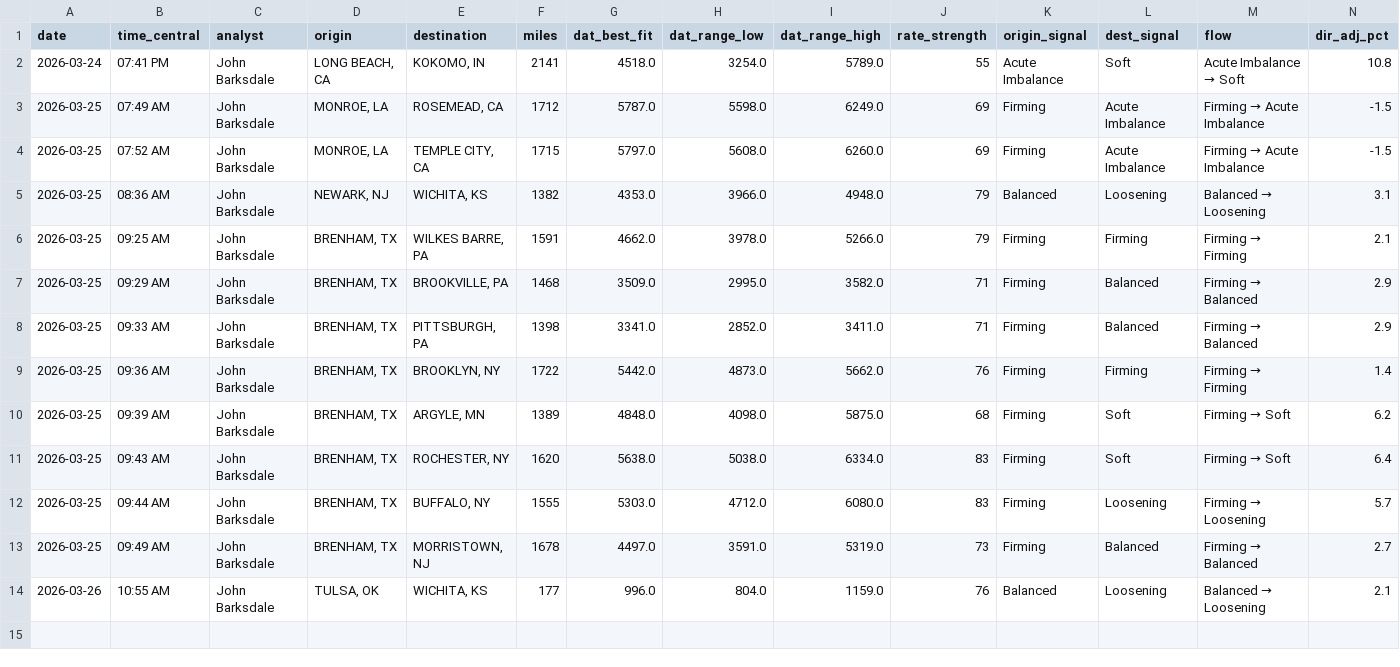
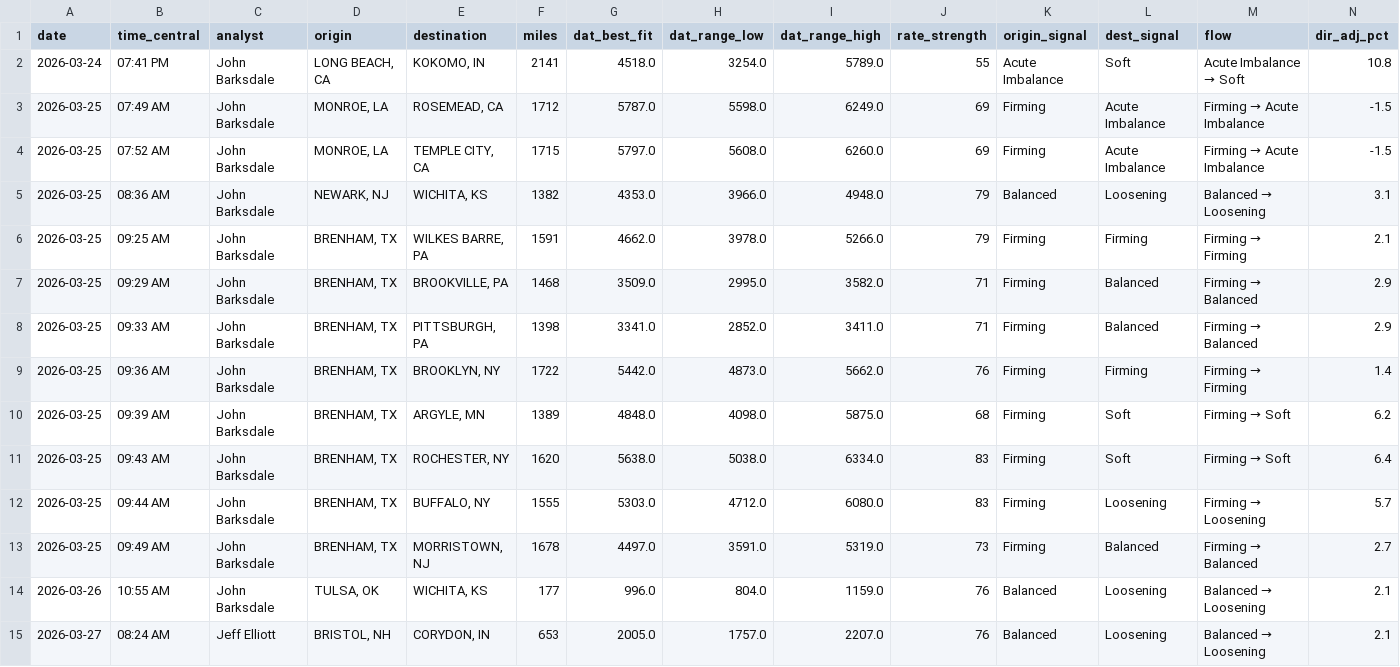
Before and after one commit to barksdalejohn-del/Flatbed-RFQ-Pricing-Engine, a CSV file: data/quote_log.csv, drawn as a sheet; only a part is shown; rows hold the shown columns only; the diff names each change by its address in the sheet, - before the commit and + after, or states it on an @@ line.

Commit message:
Log quote: BRISTOL, NH → CORYDON, IN

```diff
--- a/data/quote_log.csv
+++ b/data/quote_log.csv
+row 15: 2026-03-27 | 08:24 AM | Jeff Elliott | BRISTOL, NH | CORYDON, IN | 653 | 2005.0 | 1757.0 | 2207.0 | 76 | Balanced | Loosening | Balanced → Loosening | 2.1
```
